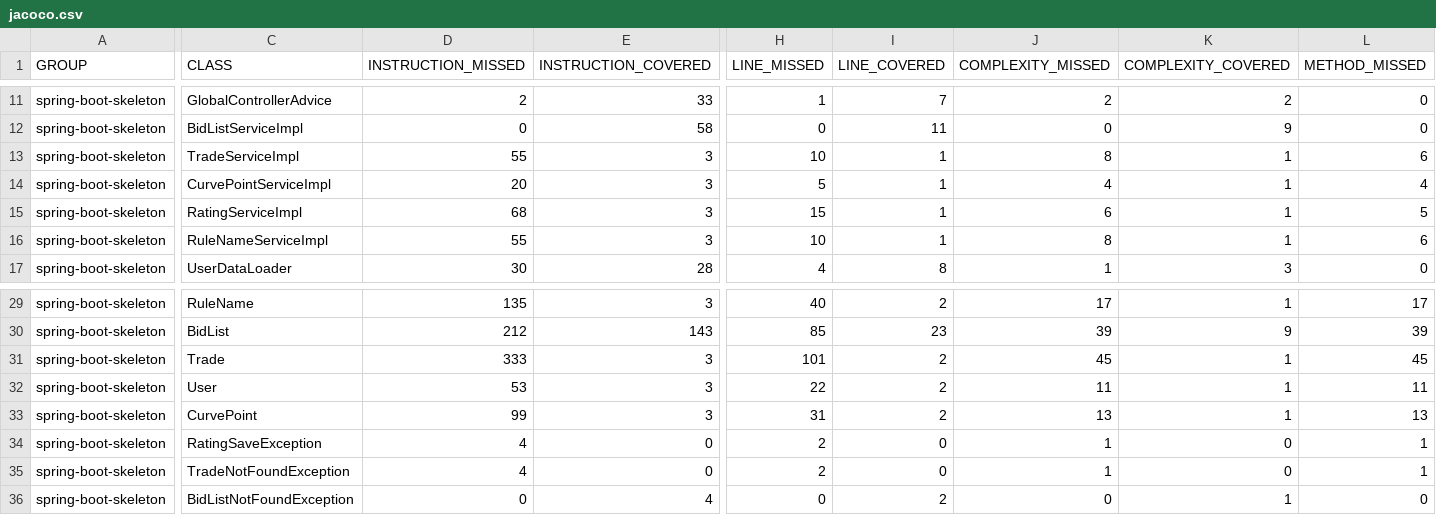
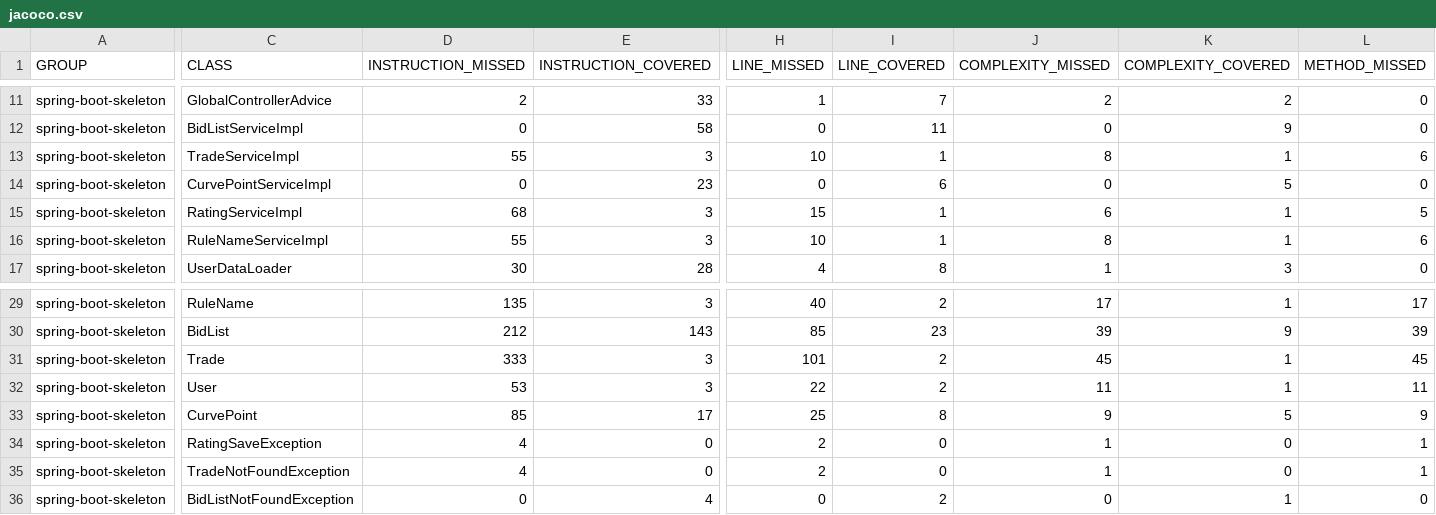
Before and after one commit to BenOuirane/JavaDA_PROJECT7_RESTAPI, a CSV file: Poseiden-skeleton/target/site/jacoco/jacoco.csv, drawn as a sheet; only a part is shown, gaps mark what is left out; the diff covers the shown part only; the diff names each change by its address in the sheet, - before the commit and + after, or states it on an @@ line.

```diff
--- a/Poseiden-skeleton/target/site/jacoco/jacoco.csv
+++ b/Poseiden-skeleton/target/site/jacoco/jacoco.csv
-D14 (INSTRUCTION_MISSED): 20
+D14 (INSTRUCTION_MISSED): 0
-E14 (INSTRUCTION_COVERED): 3
+E14 (INSTRUCTION_COVERED): 23
-H14 (LINE_MISSED): 5
+H14 (LINE_MISSED): 0
-I14 (LINE_COVERED): 1
+I14 (LINE_COVERED): 6
-J14 (COMPLEXITY_MISSED): 4
+J14 (COMPLEXITY_MISSED): 0
-K14 (COMPLEXITY_COVERED): 1
+K14 (COMPLEXITY_COVERED): 5
-L14 (METHOD_MISSED): 4
+L14 (METHOD_MISSED): 0
-D33 (INSTRUCTION_MISSED): 99
+D33 (INSTRUCTION_MISSED): 85
-E33 (INSTRUCTION_COVERED): 3
+E33 (INSTRUCTION_COVERED): 17
-H33 (LINE_MISSED): 31
+H33 (LINE_MISSED): 25
-I33 (LINE_COVERED): 2
+I33 (LINE_COVERED): 8
-J33 (COMPLEXITY_MISSED): 13
+J33 (COMPLEXITY_MISSED): 9
-K33 (COMPLEXITY_COVERED): 1
+K33 (COMPLEXITY_COVERED): 5
-L33 (METHOD_MISSED): 13
+L33 (METHOD_MISSED): 9
```
Also changed, not shown: 2 edited cells elsewhere in this file, 27 other files.
